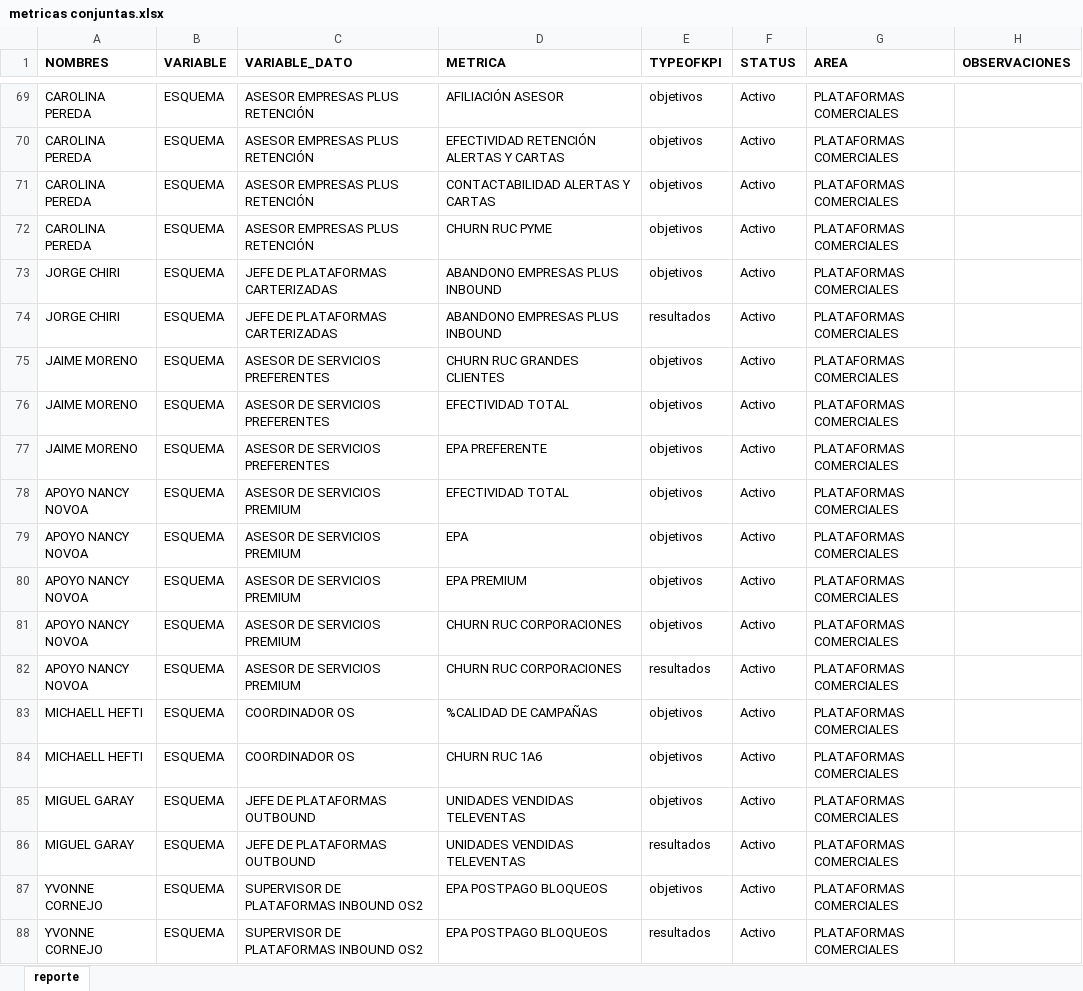
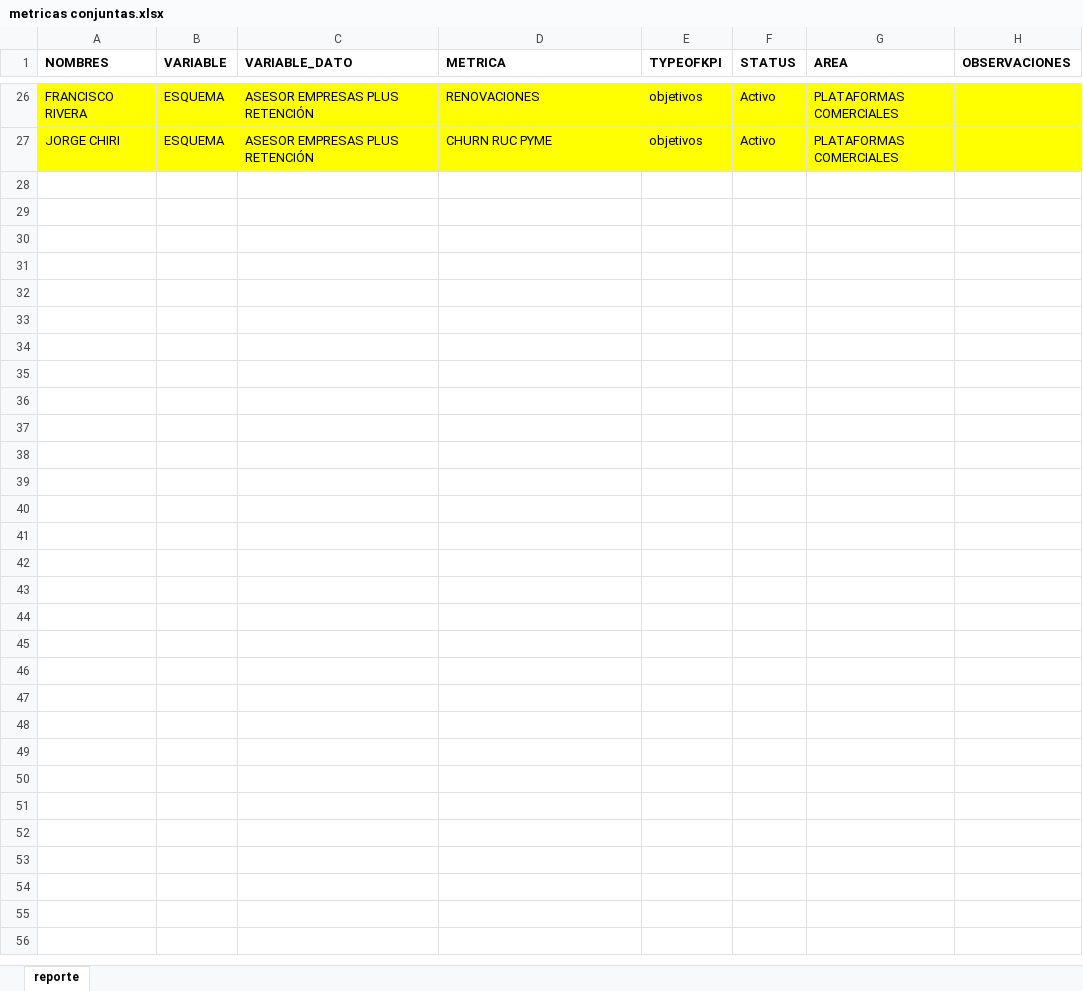
Before and after one commit to saenzac/Comisiones-python, an Excel workbook: Data/metricas conjuntas.xlsx, sheet reporte, drawn as a sheet; only a part is shown, gaps mark what is left out; values as stored, in another font and other column widths than the file's, no borders; removed rows and columns are numbered as before the commit, all else as after; the diff covers the shown part only; the diff names each change by its address in the sheet, - before the commit and + after, or states it on an @@ line.

```diff
--- a/Data/metricas conjuntas.xlsx (sheet reporte)
+++ b/Data/metricas conjuntas.xlsx (sheet reporte)
-A26 (NOMBRES): CAROLINA PEREDA
+A26 (NOMBRES): FRANCISCO RIVERA
-A26:H26 fill: none
+A26:H26 fill: #FFFF00
-D26 (METRICA): AFILIACIÓN ASESOR
+D26 (METRICA): RENOVACIONES
-row 70: CAROLINA PEREDA | ESQUEMA | ASESOR EMPRESAS PLUS RETENCIÓN | EFECTIVIDAD RETENCIÓN ALERTAS Y CARTAS | objetivos | Activo | PLATAFORMAS COMERCIALES
-row 71: CAROLINA PEREDA | ESQUEMA | ASESOR EMPRESAS PLUS RETENCIÓN | CONTACTABILIDAD ALERTAS Y CARTAS | objetivos | Activo | PLATAFORMAS COMERCIALES
-row 72: CAROLINA PEREDA | ESQUEMA | ASESOR EMPRESAS PLUS RETENCIÓN | CHURN RUC PYME | objetivos | Activo | PLATAFORMAS COMERCIALES
-A27:H27 fill: none
+A27:H27 fill: #FFFF00
-C27 (VARIABLE_DATO): JEFE DE PLATAFORMAS CARTERIZADAS
+C27 (VARIABLE_DATO): ASESOR EMPRESAS PLUS RETENCIÓN
-D27 (METRICA): ABANDONO EMPRESAS PLUS INBOUND
+D27 (METRICA): CHURN RUC PYME
-row 74: JORGE CHIRI | ESQUEMA | JEFE DE PLATAFORMAS CARTERIZADAS | ABANDONO EMPRESAS PLUS INBOUND | resultados | Activo | PLATAFORMAS COMERCIALES
-row 75: JAIME MORENO | ESQUEMA | ASESOR DE SERVICIOS PREFERENTES | CHURN RUC GRANDES CLIENTES | objetivos | Activo | PLATAFORMAS COMERCIALES
-row 76: JAIME MORENO | ESQUEMA | ASESOR DE SERVICIOS PREFERENTES | EFECTIVIDAD TOTAL | objetivos | Activo | PLATAFORMAS COMERCIALES
-row 77: JAIME MORENO | ESQUEMA | ASESOR DE SERVICIOS PREFERENTES | EPA PREFERENTE | objetivos | Activo | PLATAFORMAS COMERCIALES
-row 78: APOYO NANCY NOVOA | ESQUEMA | ASESOR DE SERVICIOS PREMIUM | EFECTIVIDAD TOTAL | objetivos | Activo | PLATAFORMAS COMERCIALES
-row 79: APOYO NANCY NOVOA | ESQUEMA | ASESOR DE SERVICIOS PREMIUM | EPA | objetivos | Activo | PLATAFORMAS COMERCIALES
-row 80: APOYO NANCY NOVOA | ESQUEMA | ASESOR DE SERVICIOS PREMIUM | EPA PREMIUM | objetivos | Activo | PLATAFORMAS COMERCIALES
-row 81: APOYO NANCY NOVOA | ESQUEMA | ASESOR DE SERVICIOS PREMIUM | CHURN RUC CORPORACIONES | objetivos | Activo | PLATAFORMAS COMERCIALES
-row 82: APOYO NANCY NOVOA | ESQUEMA | ASESOR DE SERVICIOS PREMIUM | CHURN RUC CORPORACIONES | resultados | Activo | PLATAFORMAS COMERCIALES
-row 83: MICHAELL HEFTI | ESQUEMA | COORDINADOR OS | %CALIDAD DE CAMPAÑAS | objetivos | Activo | PLATAFORMAS COMERCIALES
-row 84: MICHAELL HEFTI | ESQUEMA | COORDINADOR OS | CHURN RUC 1A6 | objetivos | Activo | PLATAFORMAS COMERCIALES
-row 85: MIGUEL GARAY | ESQUEMA | JEFE DE PLATAFORMAS OUTBOUND | UNIDADES VENDIDAS TELEVENTAS | objetivos | Activo | PLATAFORMAS COMERCIALES
-row 86: MIGUEL GARAY | ESQUEMA | JEFE DE PLATAFORMAS OUTBOUND | UNIDADES VENDIDAS TELEVENTAS | resultados | Activo | PLATAFORMAS COMERCIALES
-row 87: YVONNE CORNEJO | ESQUEMA | SUPERVISOR DE PLATAFORMAS INBOUND OS2 | EPA POSTPAGO BLOQUEOS | objetivos | Activo | PLATAFORMAS COMERCIALES
-row 88: YVONNE CORNEJO | ESQUEMA | SUPERVISOR DE PLATAFORMAS INBOUND OS2 | EPA POSTPAGO BLOQUEOS | resultados | Activo | PLATAFORMAS COMERCIALES
```
Also changed, not shown: 43 removed rows and 9 edited cells elsewhere in this sheet, 7 other files.
